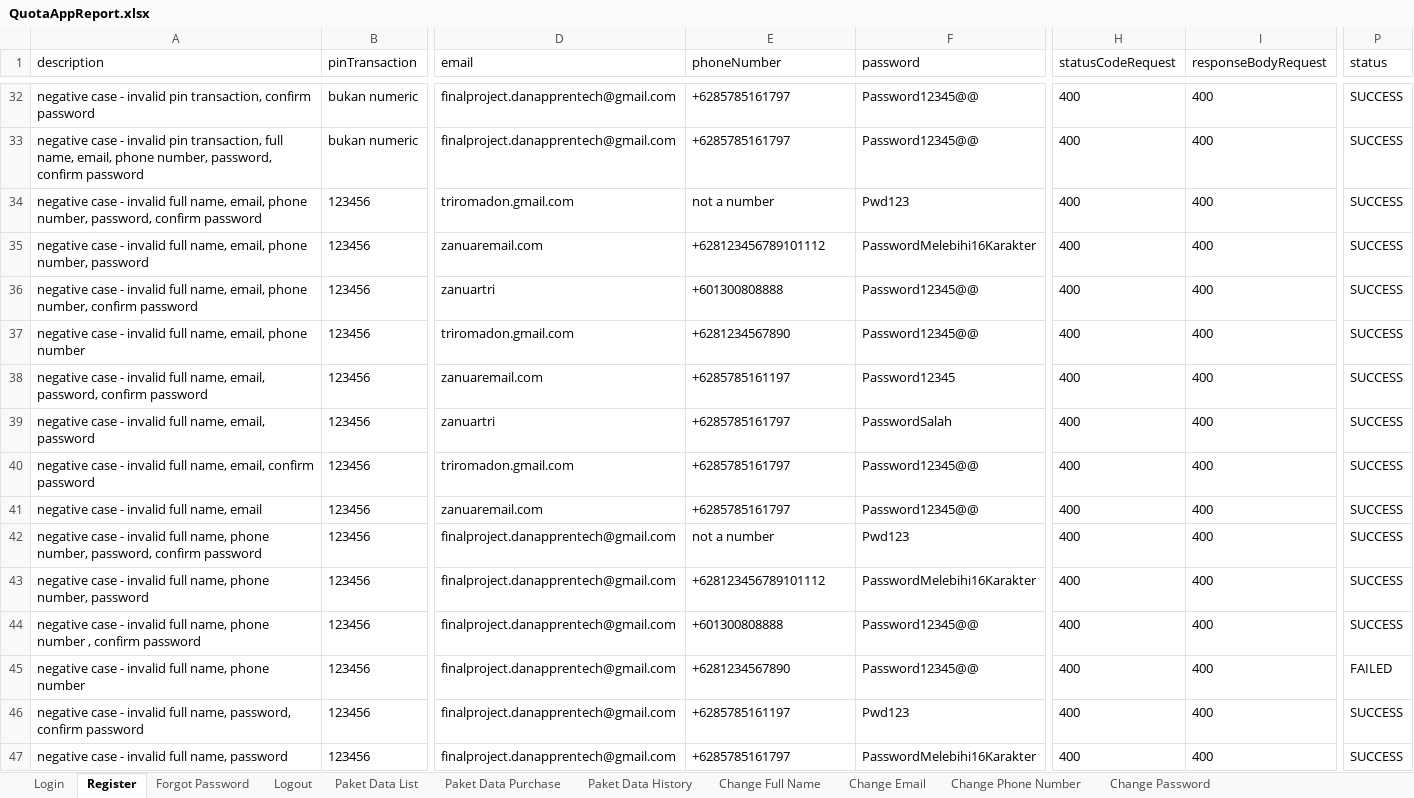
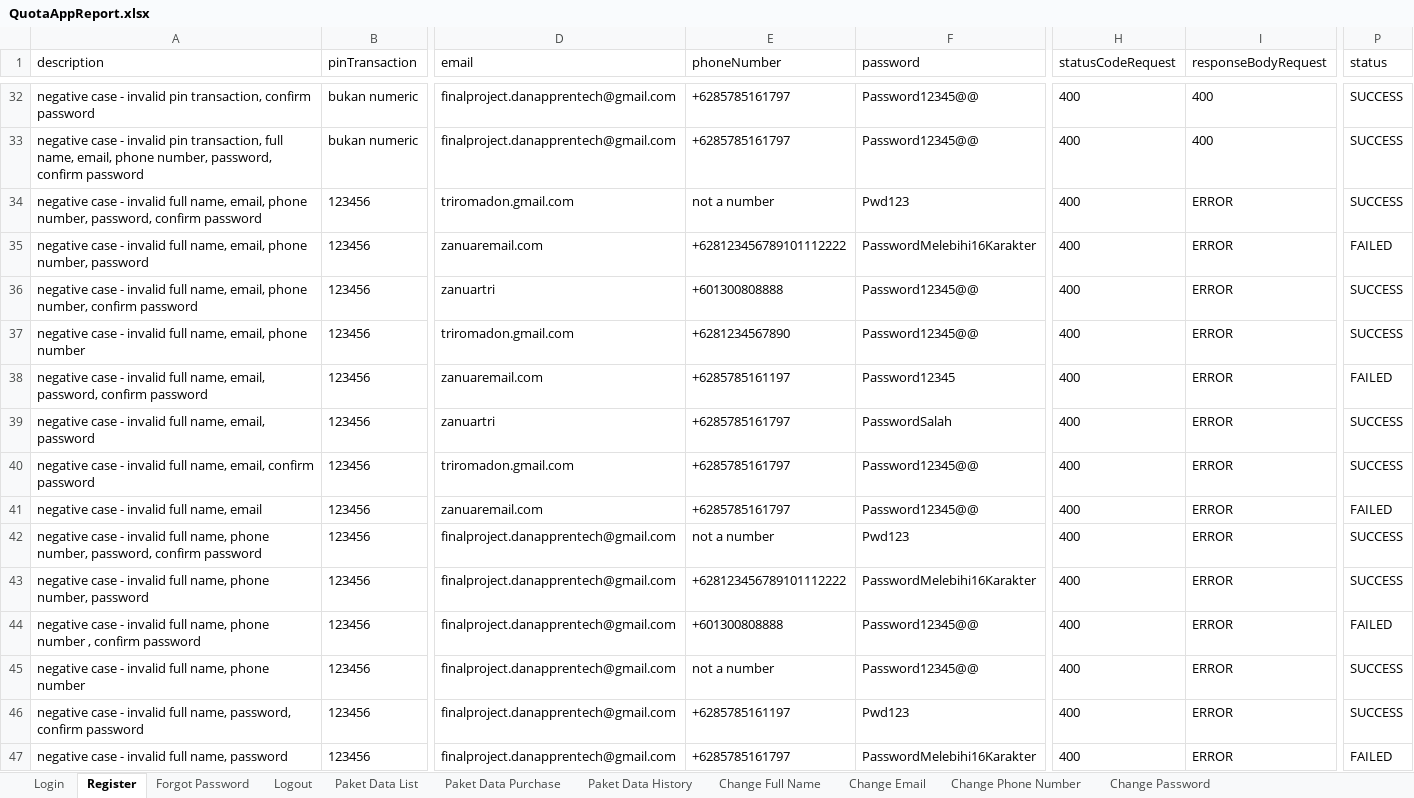
Before and after one commit to zanuartri/QuotaAppTest, an Excel workbook: test-output/QuotaAppReport.xlsx, sheet Register, drawn as a sheet; only a part is shown, gaps mark what is left out; values as stored, in another font and other column widths than the file's, no borders; the diff covers the shown part only; the diff names each change by its address in the sheet, - before the commit and + after, or states it on an @@ line.

Commit message:
eight commit - add delete feature for register automation testing

```diff
--- a/test-output/QuotaAppReport.xlsx (sheet Register)
+++ b/test-output/QuotaAppReport.xlsx (sheet Register)
-I34:I47 (responseBodyRequest): 400
+I34:I47 (responseBodyRequest): ERROR
-E35 (phoneNumber): +628123456789101112
+E35 (phoneNumber): +628123456789101112222
-P35 (status): SUCCESS
+P35 (status): FAILED
-P38 (status): SUCCESS
+P38 (status): FAILED
-P41 (status): SUCCESS
+P41 (status): FAILED
-E43 (phoneNumber): +628123456789101112
+E43 (phoneNumber): +628123456789101112222
-P44 (status): SUCCESS
+P44 (status): FAILED
-E45 (phoneNumber): +6281234567890
+E45 (phoneNumber): not a number
-P45 (status): FAILED
+P45 (status): SUCCESS
-P47 (status): SUCCESS
+P47 (status): FAILED
```
Also changed, not shown: 83 edited cells elsewhere in this sheet, sheet Paket Data List, sheet Paket Data Purchase, sheet Login, sheet Logout, resources/DataLoginMenu.xlsx, resources/DataProfileMenu.xlsx, 14 other files.
